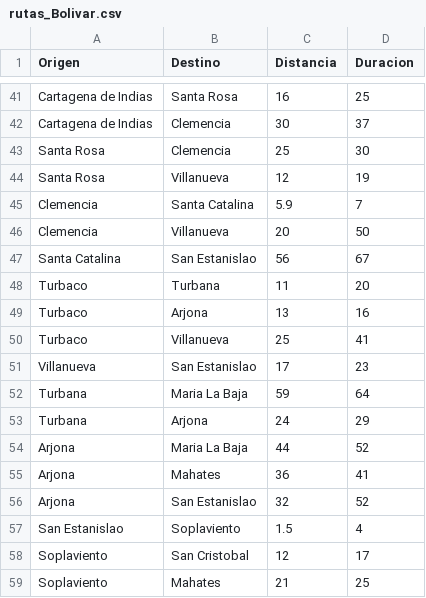
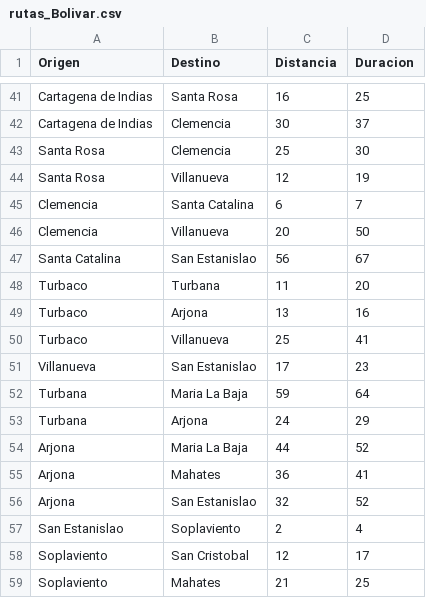
Before and after one commit to Mario454577/Estructura, a CSV file: rutas_Bolivar.csv, drawn as a sheet; only a part is shown, gaps mark what is left out.

```diff
--- a/rutas_Bolivar.csv
+++ b/rutas_Bolivar.csv
@@ -44,3 +44,3 @@ Santa Rosa;Clemencia;25;30
 Santa Rosa;Villanueva;12;19
-Clemencia;Santa Catalina;5.9;7
+Clemencia;Santa Catalina;6;7
 Clemencia;Villanueva;20;50
@@ -56,3 +56,3 @@ Arjona;Mahates;36;41
 Arjona;San Estanislao;32;52
-San Estanislao;Soplaviento;1.5;4
+San Estanislao;Soplaviento;2;4
 Soplaviento;San Cristobal;12;17
```
Also changed, not shown: uploads/rutas_Bolivar.csv, 6 other files.
